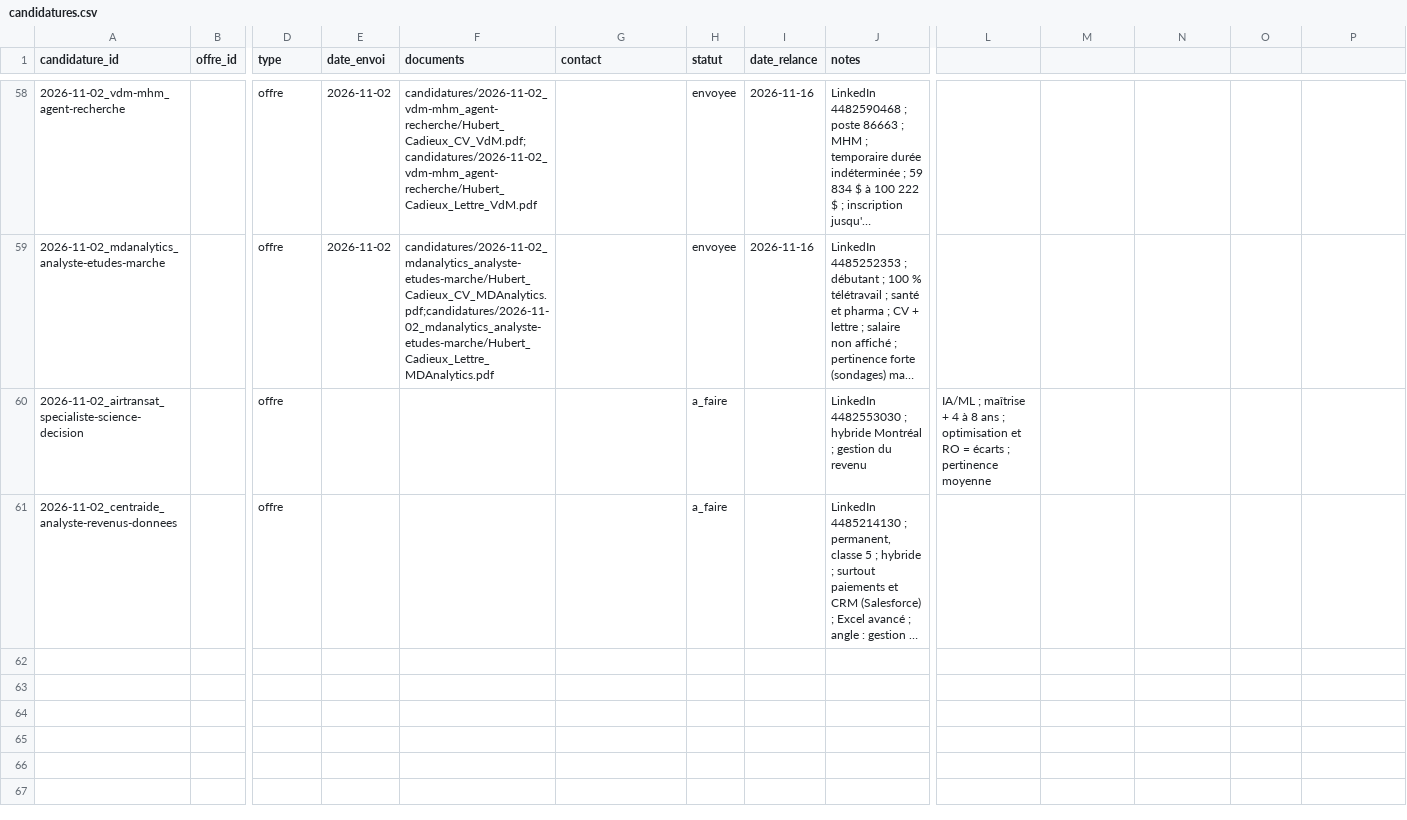
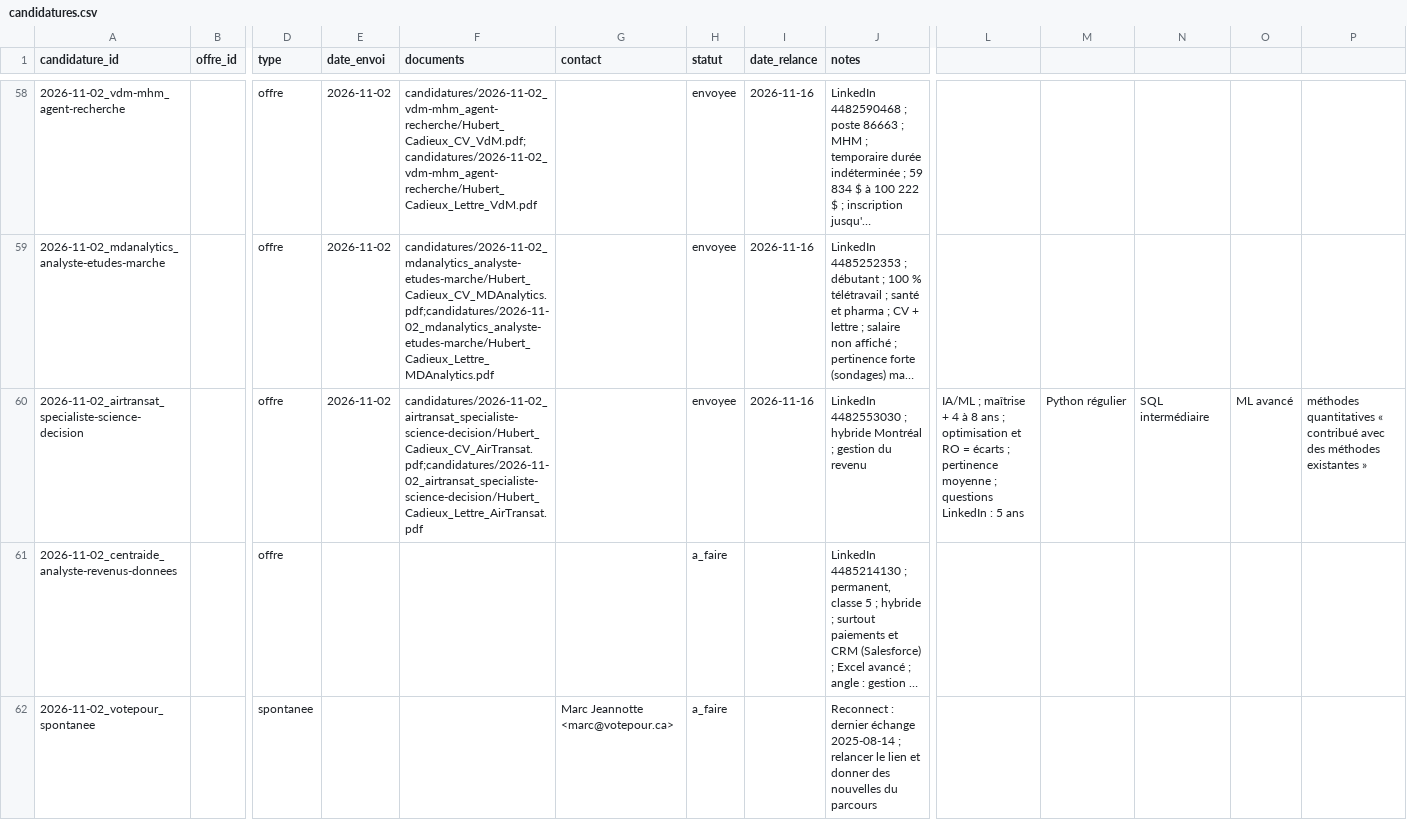
Before and after one commit to hubcad25/job_search, a CSV file: data/candidatures.csv, drawn as a sheet; only a part is shown, gaps mark what is left out; long unchanged cells end in …; rows hold the shown columns only; the diff names each change by its address in the sheet, - before the commit and + after, or states it on an @@ line.

```diff
--- a/data/candidatures.csv
+++ b/data/candidatures.csv
-E60 (date_envoi): (empty)
+E60 (date_envoi): 2026-11-02
-F60 (documents): (empty)
+F60 (documents): candidatures/2026-11-02_airtransat_specialiste-science-decision/Hubert_Cadieux_CV_AirTransat.pdf;candidatures/2026-11-02_airtransat_specialiste-science-decision/Hubert_Cadieux_Lettre_AirTransat.pdf
-H60 (statut): a_faire
+H60 (statut): envoyee
-I60 (date_relance): (empty)
+I60 (date_relance): 2026-11-16
-L60: …pertinence moyenne
+L60: …pertinence moyenne ; questions LinkedIn : 5 ans
-M60: (empty)
+M60: Python régulier
-N60: (empty)
+N60: SQL intermédiaire
-O60: (empty)
+O60: ML avancé
-P60: (empty)
+P60: méthodes quantitatives « contribué avec des méthodes existantes »
+row 62: 2026-11-02_votepour_spontanee |  | spontanee |  |  | Marc Jeannotte <marc@votepour.ca> | a_faire |  | Reconnect : dernier échange 2025-08-14 ; relancer le lien et donner des nouvelles du parcours
```
